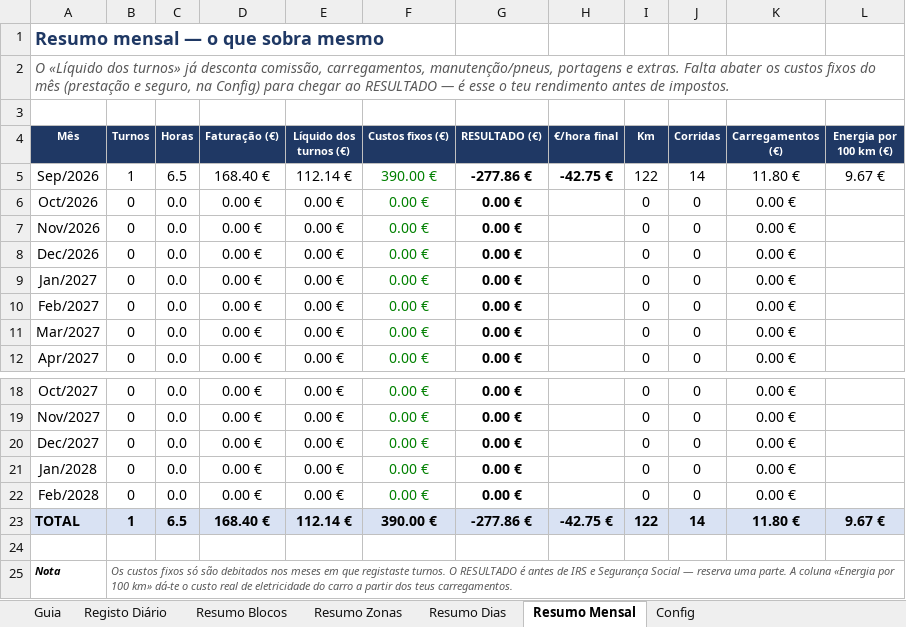
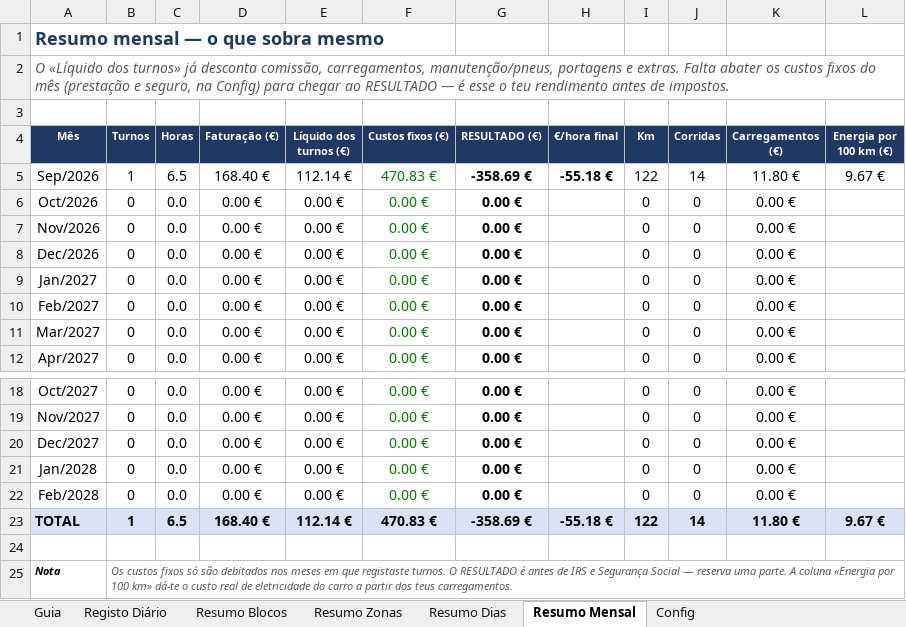
Before and after one commit to ivo12345-dotcom/meu-primeiro-repo, an Excel workbook: Controlo_TVDE_Lisboa.xlsx, sheet Resumo Mensal, drawn as a sheet; only a part is shown, gaps mark what is left out; values as stored, in another font and other column widths than the file's, no borders; the diff names each change by its address in the sheet, - before the commit and + after, or states it on an @@ line.

```diff
--- a/Controlo_TVDE_Lisboa.xlsx (sheet Resumo Mensal)
+++ b/Controlo_TVDE_Lisboa.xlsx (sheet Resumo Mensal)
-F5 (Custos fixos (€)): 390.00 €
+F5 (Custos fixos (€)): 470.83 €
-G5 (RESULTADO (€)): -277.86 €
+G5 (RESULTADO (€)): -358.69 €
-H5 (€/hora final): -42.75 €
+H5 (€/hora final): -55.18 €
-F23 (Custos fixos (€)): 390.00 €
+F23 (Custos fixos (€)): 470.83 €
-G23 (RESULTADO (€)): -277.86 €
+G23 (RESULTADO (€)): -358.69 €
-H23 (€/hora final): -42.75 €
+H23 (€/hora final): -55.18 €
```
Also changed, not shown: sheet Config, formulas that keep their value, 1 other file.
